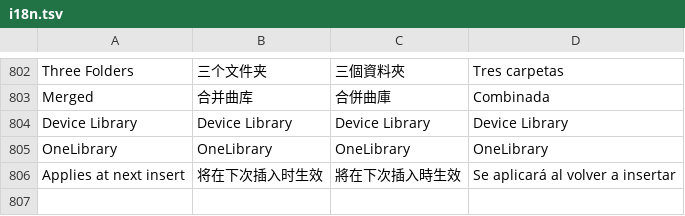
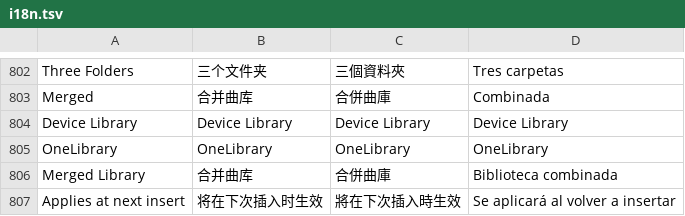
Before and after one commit to Cd1s/EngineX-OS, a TSV file: tools/ui-mod/i18n.tsv, drawn as a sheet; only a part is shown, gaps mark what is left out.

Commit message:
chore(webui,i18n): keep MergedFolderTitle in rb_library_view.go and add Merged Library i18n

```diff
--- a/tools/ui-mod/i18n.tsv
+++ b/tools/ui-mod/i18n.tsv
@@ -805,2 +805,3 @@ Device Library	Device Library	Device Library	Device Library
 OneLibrary	OneLibrary	OneLibrary	OneLibrary
+Merged Library	合并曲库	合併曲庫	Biblioteca combinada
 Applies at next insert	将在下次插入时生效	將在下次插入時生效	Se aplicará al volver a insertar
```
Also changed, not shown: 2 other files.
